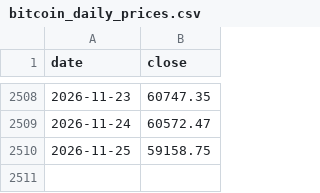
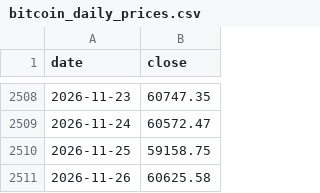
Before and after one commit to theremjak/data, a CSV file: bitcoin_daily_prices.csv, drawn as a sheet; only a part is shown, gaps mark what is left out; the diff names each change by its address in the sheet, - before the commit and + after, or states it on an @@ line.

```diff
--- a/bitcoin_daily_prices.csv
+++ b/bitcoin_daily_prices.csv
+row 2511: 2026-11-26 | 60625.58
```
Also changed, not shown: bitcoin_lstm_forecast_data.csv, 2 other files.
